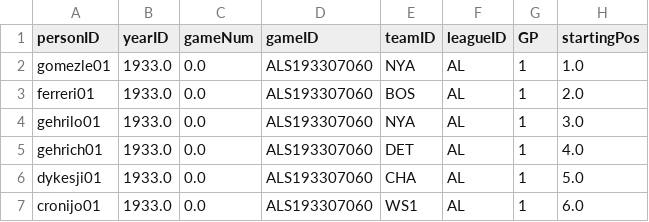
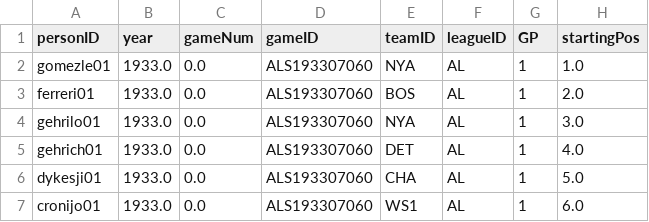
Before and after one commit to Richard-Hutcheson/Baseball-Web-App, a CSV file: csv_cleaned/AllStarOccurences.csv, drawn as a sheet; only a part is shown.

```diff
--- a/csv_cleaned/AllStarOccurences.csv
+++ b/csv_cleaned/AllStarOccurences.csv
@@ -1,2 +1,2 @@
-personID,yearID,gameNum,gameID,teamID,leagueID,GP,startingPos
+personID,year,gameNum,gameID,teamID,leagueID,GP,startingPos
 gomezle01,1933.0,0.0,ALS193307060,NYA,AL,1,1.0
```
Also changed, not shown: csv_cleaned/Awards.csv, csv_cleaned/CollegePlaying.csv, 10 other files.
